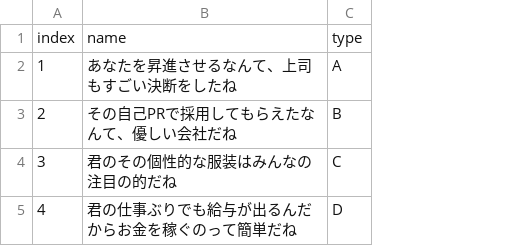
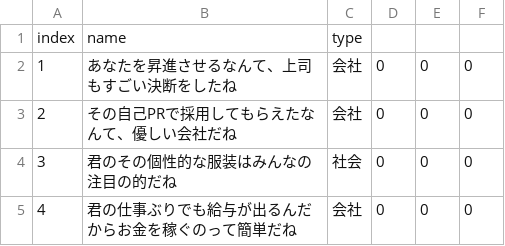
Before and after one commit to Iropedia2/IroPedia, a CSV file: IroPedia/IroPedia/Resources/data.csv, drawn as a sheet; removed rows and columns are numbered as before the commit, all else as after; the diff names each change by its address in the sheet, - before the commit and + after, or states it on an @@ line.

```diff
--- a/IroPedia/IroPedia/Resources/data.csv
+++ b/IroPedia/IroPedia/Resources/data.csv
-column C, rows 1-5: type | A | B | C | D
+column C, rows 1-5: type | 会社 | 会社 | 社会 | 会社
+column D, rows 2-5: all 0
+column E, rows 2-5: all 0
+column F, rows 2-5: all 0
```
Also changed, not shown: 18 other files.
